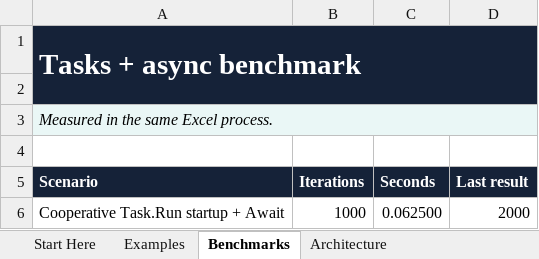
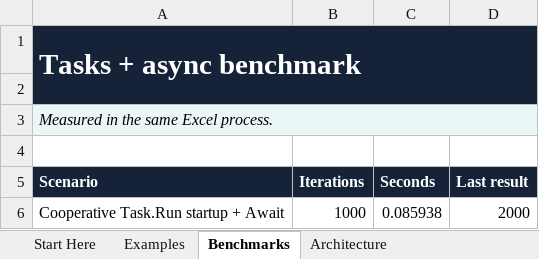
Before and after one commit to WilliamSmithEdward/ROneCOne, an Excel workbook: demo/ROneCOne_Tasks_Demo.xlsm, sheet Benchmarks, drawn as a sheet; values as stored, in another font and other column widths than the file's, no borders; the diff names each change by its address in the sheet, - before the commit and + after, or states it on an @@ line.

Commit message:
feat: ship ROneCOne 1.3.0
Cut the changelog, record the three-sample live baseline (444 assertions per fresh process, all six scenario gates met), rebuild and re-run all six demo workbooks with 63 passing examples and 25 reviewed worksheets, and add the v1.3.0 release notes and SHA-256 checksums. The v2.0.0 baseline name is superseded by the 1.3.0 numbering decision.

```diff
--- a/demo/ROneCOne_Tasks_Demo.xlsm (sheet Benchmarks)
+++ b/demo/ROneCOne_Tasks_Demo.xlsm (sheet Benchmarks)
-C6 (Seconds): 0.062500
+C6 (Seconds): 0.085938
```
Also changed, not shown: sheet Start Here, demo/ROneCOne_Collections_Demo.xlsm, demo/ROneCOne_Data_Demo.xlsm, 9 other files.
